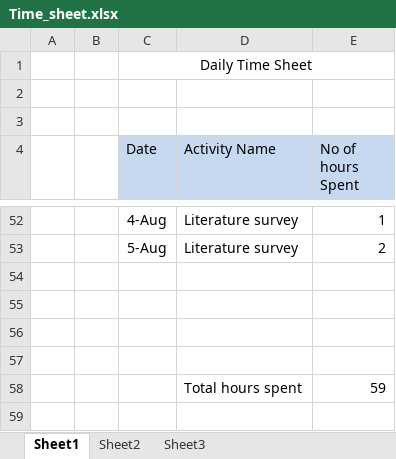
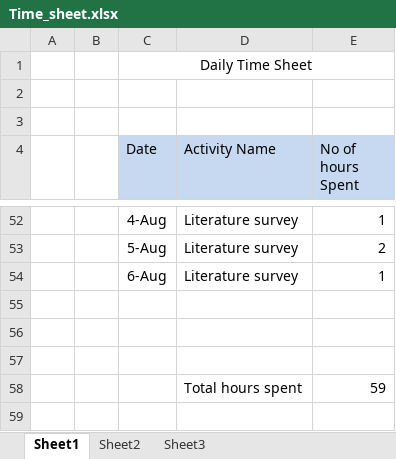
Before and after one commit to venkatesanm/BDW_Architecture_Basel-III, an Excel workbook: Time_sheet.xlsx, sheet Sheet1, drawn as a sheet; only a part is shown, gaps mark what is left out; values as stored, in another font and other column widths than the file's, no borders; the diff names each change by its address in the sheet, - before the commit and + after, or states it on an @@ line.

Commit message:
06.08.2012_Timesheet_entries

```diff
--- a/Time_sheet.xlsx (sheet Sheet1)
+++ b/Time_sheet.xlsx (sheet Sheet1)
-row 54: (empty)
+row 54:  |  | 6-Aug | Literature survey | 1
```
